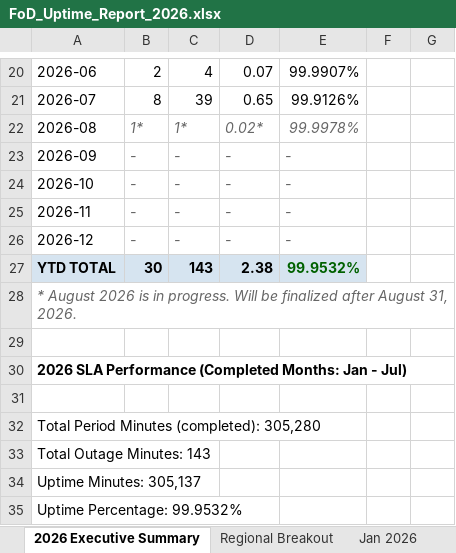
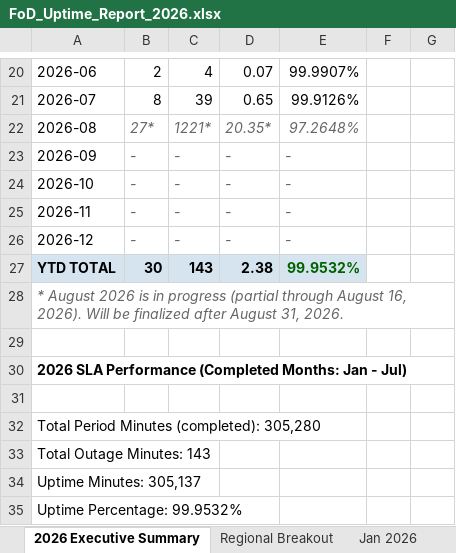
Before and after one commit to cjbonner1/fod-uptime-reports, an Excel workbook: FoD_Uptime_Report_2026.xlsx, sheet 2026 Executive Summary, drawn as a sheet; only a part is shown, gaps mark what is left out; values as stored, in another font and other column widths than the file's, no borders; the diff names each change by its address in the sheet, - before the commit and + after, or states it on an @@ line.

```diff
--- a/FoD_Uptime_Report_2026.xlsx (sheet 2026 Executive Summary)
+++ b/FoD_Uptime_Report_2026.xlsx (sheet 2026 Executive Summary)
-B22: 1*
+B22: 27*
-C22: 1*
+C22: 1221*
-D22: 0.02*
+D22: 20.35*
-E22: 99.9978%
+E22: 97.2648%
-A28: …is in progress. Will be…
+A28: …is in progress (partial through August 16, 2026). Will be…
```
Also changed, not shown: sheet 2026 Incident Data, sheet Aug 2026, sheet Notes & Methodology, sheet Regional Breakout, 2 other files.
